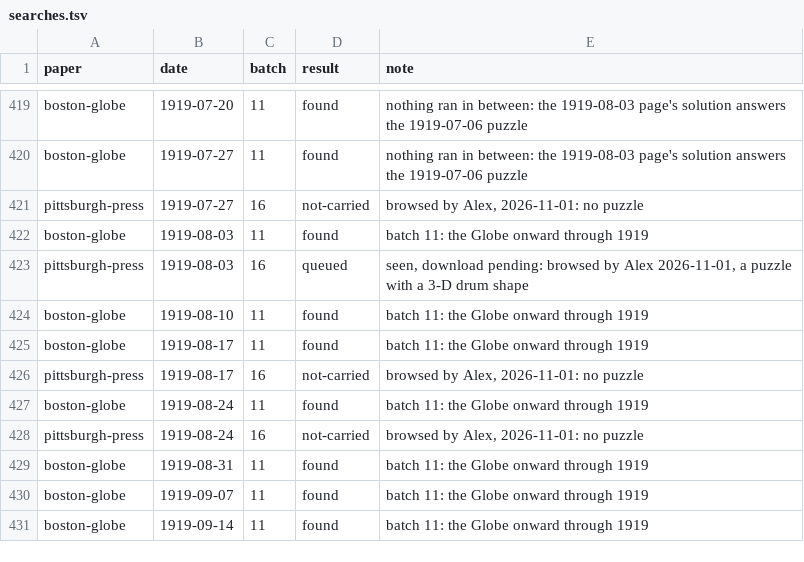
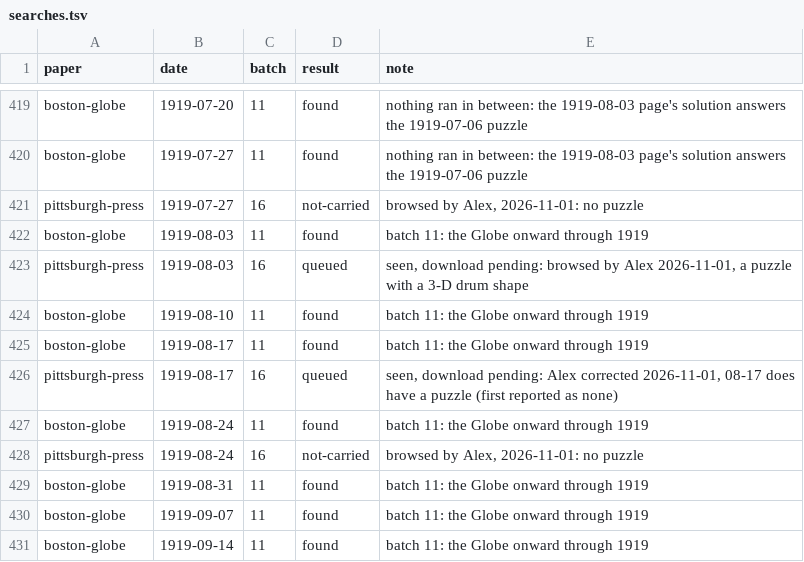
Before and after one commit to EveryPuzzleProject/newyorkworld, a TSV file: searches.tsv, drawn as a sheet; only a part is shown, gaps mark what is left out.

```diff
--- a/searches.tsv
+++ b/searches.tsv
@@ -425,3 +425,3 @@ boston-globe	1919-08-10	11	found	batch 11: the Globe onward through 1919
 boston-globe	1919-08-17	11	found	batch 11: the Globe onward through 1919
-pittsburgh-press	1919-08-17	16	not-carried	browsed by Alex, 2026-11-01: no puzzle
+pittsburgh-press	1919-08-17	16	queued	seen, download pending: Alex corrected 2026-11-01, 08-17 does have a puzzle (first reported as none)
 boston-globe	1919-08-24	11	found	batch 11: the Globe onward through 1919
```
Also changed, not shown: printings.tsv, 1 other file.
